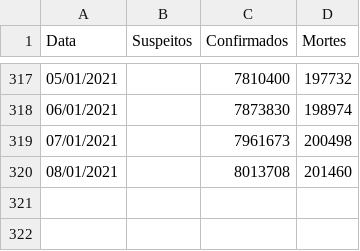
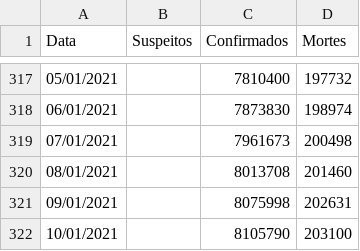
Before and after one commit to peixebabel/COVID-19, a CSV file: data/casos-br-total.csv, drawn as a sheet; only a part is shown, gaps mark what is left out.

```diff
--- a/data/casos-br-total.csv
+++ b/data/casos-br-total.csv
@@ -320 +320,3 @@ Data,Suspeitos,Confirmados,Mortes
 08/01/2021,,8013708,201460
+09/01/2021,,8075998,202631
+10/01/2021,,8105790,203100
```
Also changed, not shown: 2 other files.
